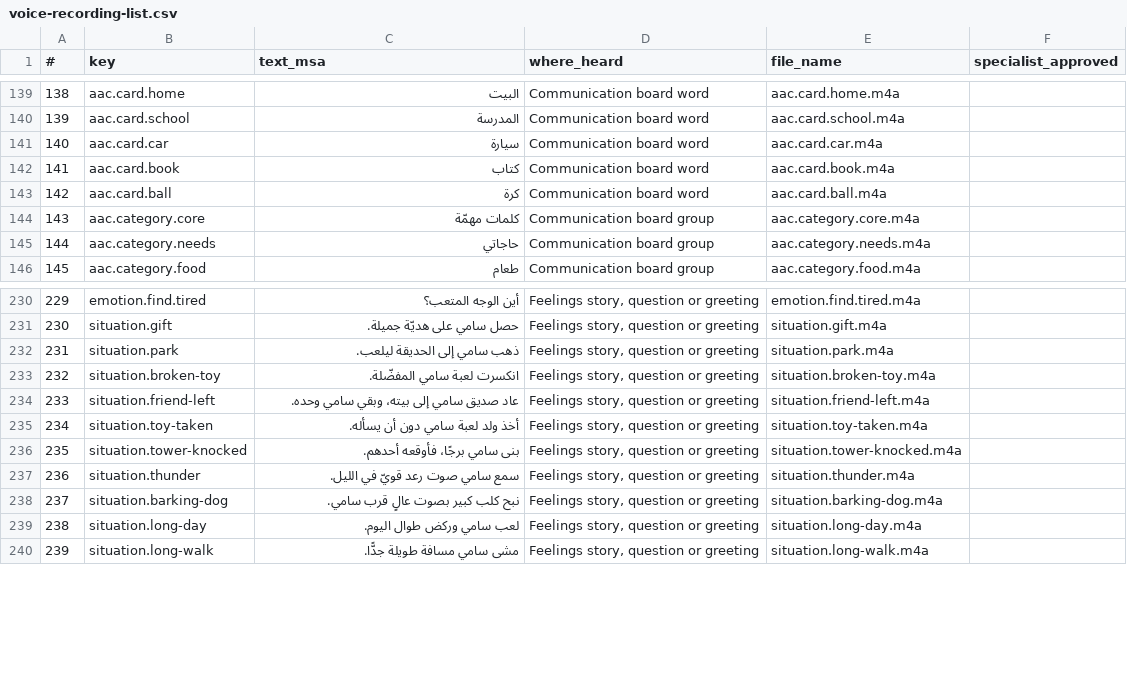
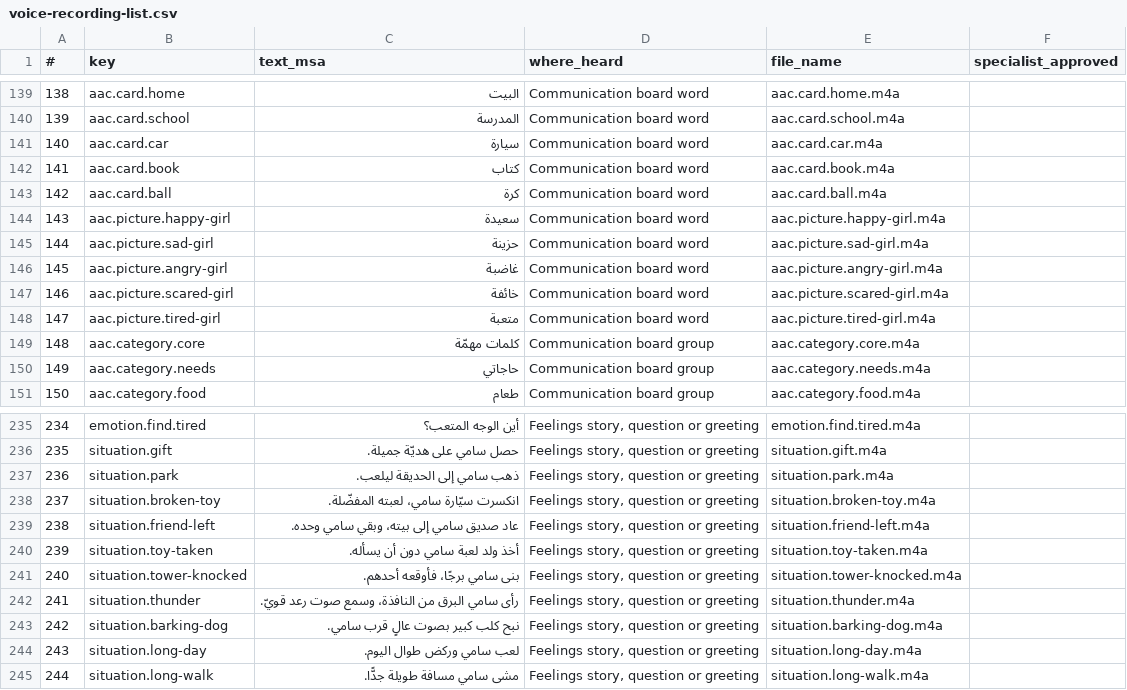
Before and after one commit to Ninou09/luminol-academy, a CSV file: docs/kids/voice-recording-list.csv, drawn as a sheet; only a part is shown, gaps mark what is left out; addresses are those after the commit; the diff covers the shown part only; the diff names each change by its address in the sheet, - before the commit and + after, or states it on an @@ line.

```diff
--- a/docs/kids/voice-recording-list.csv
+++ b/docs/kids/voice-recording-list.csv
+row 144: 143 | aac.picture.happy-girl | سعيدة | Communication board word | aac.picture.happy-girl.m4a
+row 145: 144 | aac.picture.sad-girl | حزينة | Communication board word | aac.picture.sad-girl.m4a
+row 146: 145 | aac.picture.angry-girl | غاضبة | Communication board word | aac.picture.angry-girl.m4a
+row 147: 146 | aac.picture.scared-girl | خائفة | Communication board word | aac.picture.scared-girl.m4a
+row 148: 147 | aac.picture.tired-girl | متعبة | Communication board word | aac.picture.tired-girl.m4a
@@ column A (#) renumbered between rows 149 and 259 @@
-C238 (text_msa): انكسرت لعبة سامي المفضّلة.
+C238 (text_msa): انكسرت سيّارة سامي، لعبته المفضّلة.
-C242 (text_msa): سمع سامي صوت رعد قويّ في الليل.
+C242 (text_msa): رأى سامي البرق من النافذة، وسمع صوت رعد قويّ.
```
Also changed, not shown: 22 added rows elsewhere in this file, 55 other files.
